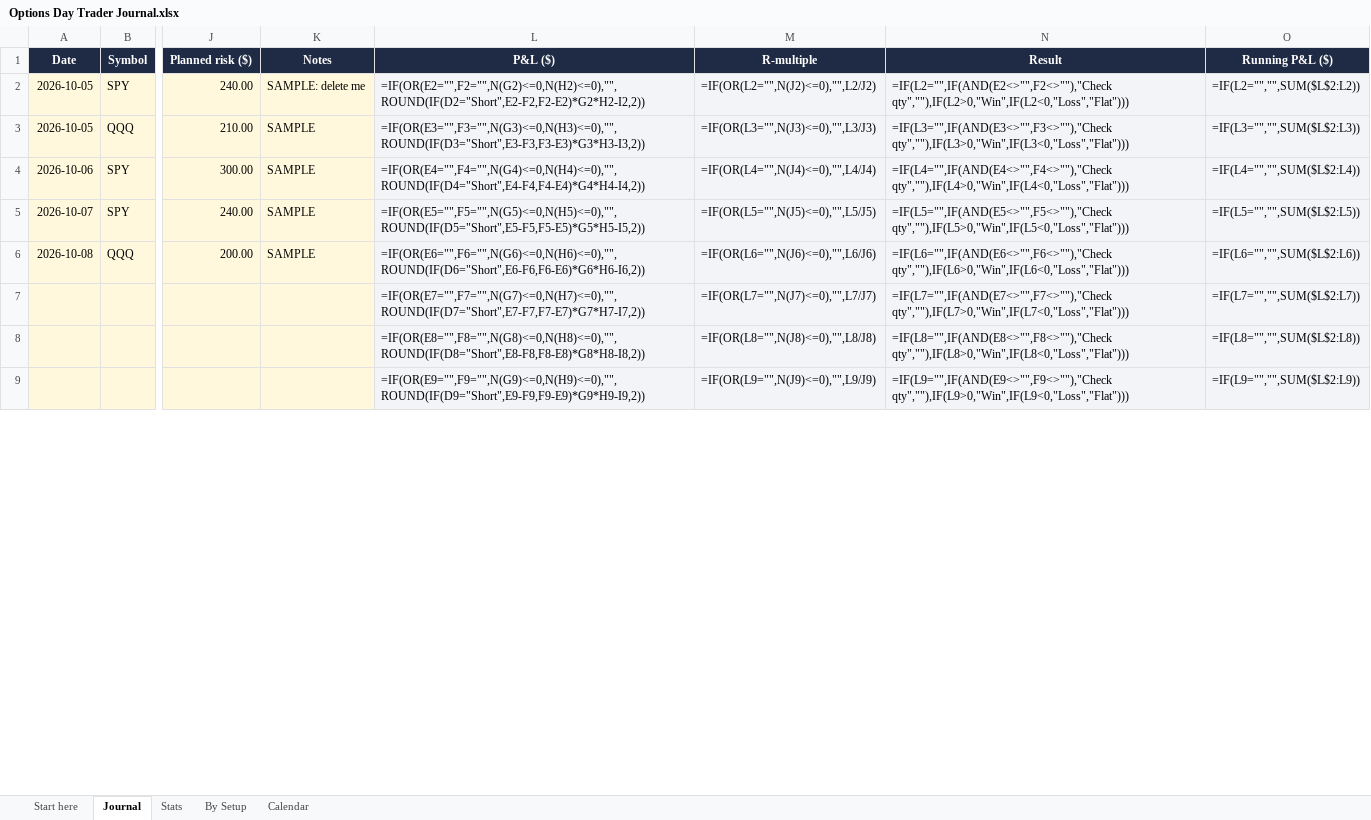
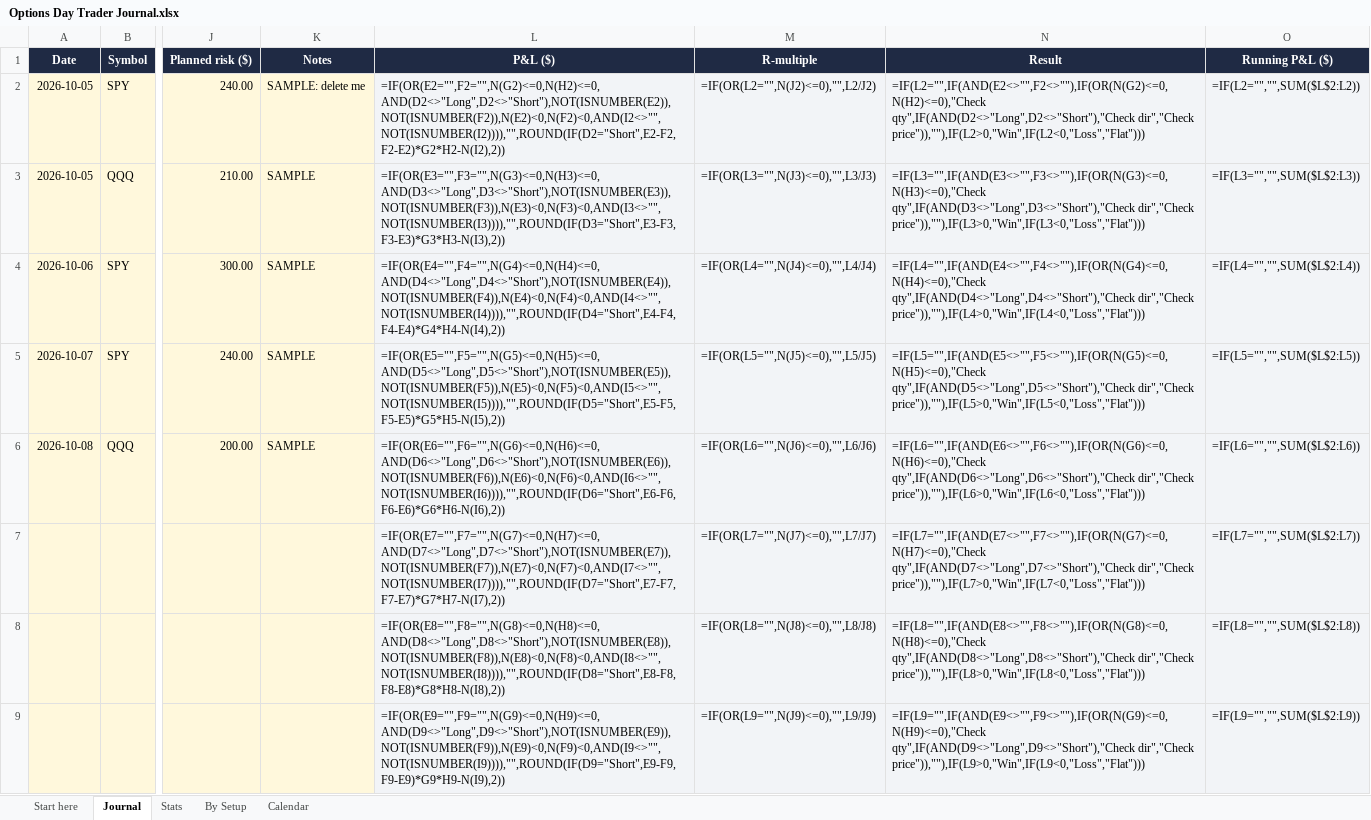
Before and after one commit to vivekgomathinayagam-ux/Trading-lab, an Excel workbook: hustles/templates/product/Options Day Trader Journal.xlsx, sheet Journal, drawn as a sheet; only a part is shown, gaps mark what is left out; values as stored, in another font and other column widths than the file's, no borders; formulas without a stored value are shown as written; conditional formats not drawn; the diff covers the shown part only; the diff names each change by its address in the sheet, - before the commit and + after, or states it on an @@ line.

```diff
--- a/hustles/templates/product/Options Day Trader Journal.xlsx (sheet Journal)
+++ b/hustles/templates/product/Options Day Trader Journal.xlsx (sheet Journal)
-L2 (P&L ($)): =IF(OR(E2="",F2="",N(G2)<=0,N(H2)<=0),"",ROUND(IF(D2="Short",E2-F2,F2-E2)*G2*H2-I2,2))
+L2 (P&L ($)): =IF(OR(E2="",F2="",N(G2)<=0,N(H2)<=0,AND(D2<>"Long",D2<>"Short"),NOT(ISNUMBER(E2)),NOT(ISNUMBER(F2)),N(E2)<0,N(F2)<0,AND(I2<>"",NOT(ISNUMBER(I2)))),"",ROUND(IF(D2="Short",E2-F2,F2-E2)*G2*H2-N(I2),2))
-N2 (Result): =IF(L2="",IF(AND(E2<>"",F2<>""),"Check qty",""),IF(L2>0,"Win",IF(L2<0,"Loss","Flat")))
+N2 (Result): =IF(L2="",IF(AND(E2<>"",F2<>""),IF(OR(N(G2)<=0,N(H2)<=0),"Check qty",IF(AND(D2<>"Long",D2<>"Short"),"Check dir","Check price")),""),IF(L2>0,"Win",IF(L2<0,"Loss","Flat")))
-L3 (P&L ($)): =IF(OR(E3="",F3="",N(G3)<=0,N(H3)<=0),"",ROUND(IF(D3="Short",E3-F3,F3-E3)*G3*H3-I3,2))
+L3 (P&L ($)): =IF(OR(E3="",F3="",N(G3)<=0,N(H3)<=0,AND(D3<>"Long",D3<>"Short"),NOT(ISNUMBER(E3)),NOT(ISNUMBER(F3)),N(E3)<0,N(F3)<0,AND(I3<>"",NOT(ISNUMBER(I3)))),"",ROUND(IF(D3="Short",E3-F3,F3-E3)*G3*H3-N(I3),2))
-N3 (Result): =IF(L3="",IF(AND(E3<>"",F3<>""),"Check qty",""),IF(L3>0,"Win",IF(L3<0,"Loss","Flat")))
+N3 (Result): =IF(L3="",IF(AND(E3<>"",F3<>""),IF(OR(N(G3)<=0,N(H3)<=0),"Check qty",IF(AND(D3<>"Long",D3<>"Short"),"Check dir","Check price")),""),IF(L3>0,"Win",IF(L3<0,"Loss","Flat")))
-L4 (P&L ($)): =IF(OR(E4="",F4="",N(G4)<=0,N(H4)<=0),"",ROUND(IF(D4="Short",E4-F4,F4-E4)*G4*H4-I4,2))
+L4 (P&L ($)): =IF(OR(E4="",F4="",N(G4)<=0,N(H4)<=0,AND(D4<>"Long",D4<>"Short"),NOT(ISNUMBER(E4)),NOT(ISNUMBER(F4)),N(E4)<0,N(F4)<0,AND(I4<>"",NOT(ISNUMBER(I4)))),"",ROUND(IF(D4="Short",E4-F4,F4-E4)*G4*H4-N(I4),2))
-N4 (Result): =IF(L4="",IF(AND(E4<>"",F4<>""),"Check qty",""),IF(L4>0,"Win",IF(L4<0,"Loss","Flat")))
+N4 (Result): =IF(L4="",IF(AND(E4<>"",F4<>""),IF(OR(N(G4)<=0,N(H4)<=0),"Check qty",IF(AND(D4<>"Long",D4<>"Short"),"Check dir","Check price")),""),IF(L4>0,"Win",IF(L4<0,"Loss","Flat")))
-L5 (P&L ($)): =IF(OR(E5="",F5="",N(G5)<=0,N(H5)<=0),"",ROUND(IF(D5="Short",E5-F5,F5-E5)*G5*H5-I5,2))
+L5 (P&L ($)): =IF(OR(E5="",F5="",N(G5)<=0,N(H5)<=0,AND(D5<>"Long",D5<>"Short"),NOT(ISNUMBER(E5)),NOT(ISNUMBER(F5)),N(E5)<0,N(F5)<0,AND(I5<>"",NOT(ISNUMBER(I5)))),"",ROUND(IF(D5="Short",E5-F5,F5-E5)*G5*H5-N(I5),2))
-N5 (Result): =IF(L5="",IF(AND(E5<>"",F5<>""),"Check qty",""),IF(L5>0,"Win",IF(L5<0,"Loss","Flat")))
+N5 (Result): =IF(L5="",IF(AND(E5<>"",F5<>""),IF(OR(N(G5)<=0,N(H5)<=0),"Check qty",IF(AND(D5<>"Long",D5<>"Short"),"Check dir","Check price")),""),IF(L5>0,"Win",IF(L5<0,"Loss","Flat")))
-L6 (P&L ($)): =IF(OR(E6="",F6="",N(G6)<=0,N(H6)<=0),"",ROUND(IF(D6="Short",E6-F6,F6-E6)*G6*H6-I6,2))
+L6 (P&L ($)): =IF(OR(E6="",F6="",N(G6)<=0,N(H6)<=0,AND(D6<>"Long",D6<>"Short"),NOT(ISNUMBER(E6)),NOT(ISNUMBER(F6)),N(E6)<0,N(F6)<0,AND(I6<>"",NOT(ISNUMBER(I6)))),"",ROUND(IF(D6="Short",E6-F6,F6-E6)*G6*H6-N(I6),2))
-N6 (Result): =IF(L6="",IF(AND(E6<>"",F6<>""),"Check qty",""),IF(L6>0,"Win",IF(L6<0,"Loss","Flat")))
+N6 (Result): =IF(L6="",IF(AND(E6<>"",F6<>""),IF(OR(N(G6)<=0,N(H6)<=0),"Check qty",IF(AND(D6<>"Long",D6<>"Short"),"Check dir","Check price")),""),IF(L6>0,"Win",IF(L6<0,"Loss","Flat")))
-L7 (P&L ($)): =IF(OR(E7="",F7="",N(G7)<=0,N(H7)<=0),"",ROUND(IF(D7="Short",E7-F7,F7-E7)*G7*H7-I7,2))
+L7 (P&L ($)): =IF(OR(E7="",F7="",N(G7)<=0,N(H7)<=0,AND(D7<>"Long",D7<>"Short"),NOT(ISNUMBER(E7)),NOT(ISNUMBER(F7)),N(E7)<0,N(F7)<0,AND(I7<>"",NOT(ISNUMBER(I7)))),"",ROUND(IF(D7="Short",E7-F7,F7-E7)*G7*H7-N(I7),2))
-N7 (Result): =IF(L7="",IF(AND(E7<>"",F7<>""),"Check qty",""),IF(L7>0,"Win",IF(L7<0,"Loss","Flat")))
+N7 (Result): =IF(L7="",IF(AND(E7<>"",F7<>""),IF(OR(N(G7)<=0,N(H7)<=0),"Check qty",IF(AND(D7<>"Long",D7<>"Short"),"Check dir","Check price")),""),IF(L7>0,"Win",IF(L7<0,"Loss","Flat")))
-L8 (P&L ($)): =IF(OR(E8="",F8="",N(G8)<=0,N(H8)<=0),"",ROUND(IF(D8="Short",E8-F8,F8-E8)*G8*H8-I8,2))
+L8 (P&L ($)): =IF(OR(E8="",F8="",N(G8)<=0,N(H8)<=0,AND(D8<>"Long",D8<>"Short"),NOT(ISNUMBER(E8)),NOT(ISNUMBER(F8)),N(E8)<0,N(F8)<0,AND(I8<>"",NOT(ISNUMBER(I8)))),"",ROUND(IF(D8="Short",E8-F8,F8-E8)*G8*H8-N(I8),2))
-N8 (Result): =IF(L8="",IF(AND(E8<>"",F8<>""),"Check qty",""),IF(L8>0,"Win",IF(L8<0,"Loss","Flat")))
+N8 (Result): =IF(L8="",IF(AND(E8<>"",F8<>""),IF(OR(N(G8)<=0,N(H8)<=0),"Check qty",IF(AND(D8<>"Long",D8<>"Short"),"Check dir","Check price")),""),IF(L8>0,"Win",IF(L8<0,"Loss","Flat")))
-L9 (P&L ($)): =IF(OR(E9="",F9="",N(G9)<=0,N(H9)<=0),"",ROUND(IF(D9="Short",E9-F9,F9-E9)*G9*H9-I9,2))
+L9 (P&L ($)): =IF(OR(E9="",F9="",N(G9)<=0,N(H9)<=0,AND(D9<>"Long",D9<>"Short"),NOT(ISNUMBER(E9)),NOT(ISNUMBER(F9)),N(E9)<0,N(F9)<0,AND(I9<>"",NOT(ISNUMBER(I9)))),"",ROUND(IF(D9="Short",E9-F9,F9-E9)*G9*H9-N(I9),2))
-N9 (Result): =IF(L9="",IF(AND(E9<>"",F9<>""),"Check qty",""),IF(L9>0,"Win",IF(L9<0,"Loss","Flat")))
+N9 (Result): =IF(L9="",IF(AND(E9<>"",F9<>""),IF(OR(N(G9)<=0,N(H9)<=0),"Check qty",IF(AND(D9<>"Long",D9<>"Short"),"Check dir","Check price")),""),IF(L9>0,"Win",IF(L9<0,"Loss","Flat")))
```
Also changed, not shown: 984 edited cells elsewhere in this sheet, sheet Start here, hustles/templates/product/Options Risk and Position Size Calculator.xlsx, 19 other files.
